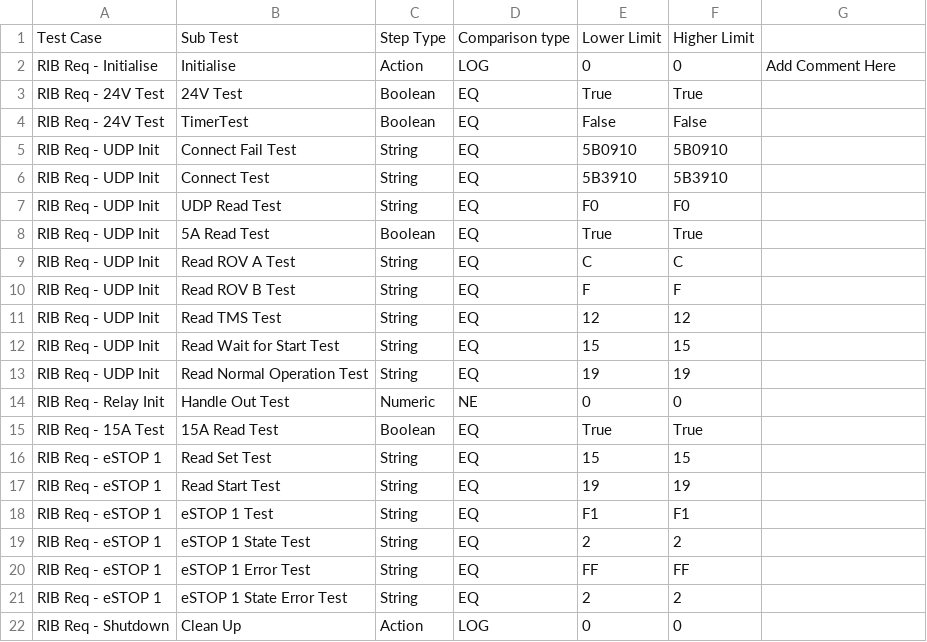
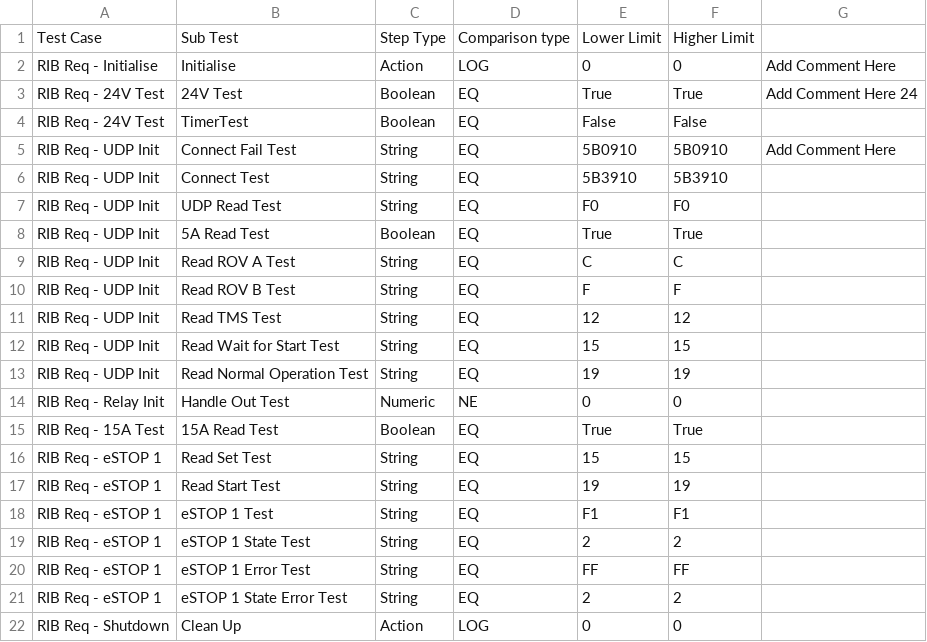
Before and after one commit to Catherine421/sm_6576_001_RIB_Sequencer, a CSV file: Limits/Sequence Req 1b Limits.csv, drawn as a sheet.

Commit message:
comments and connect test passes

```diff
--- a/Limits/Sequence Req 1b Limits.csv
+++ b/Limits/Sequence Req 1b Limits.csv
@@ -2,5 +2,5 @@ Test Case,Sub Test,Step Type,Comparison type,Lower Limit,Higher Limit
 RIB Req - Initialise,Initialise,Action,LOG,0,0,Add Comment Here
-RIB Req - 24V Test,24V Test,Boolean,EQ,True,True
+RIB Req - 24V Test,24V Test,Boolean,EQ,True,True,Add Comment Here 24
 RIB Req - 24V Test,TimerTest,Boolean,EQ,False,False
-RIB Req - UDP Init,Connect Fail Test,String,EQ,5B0910,5B0910,
+RIB Req - UDP Init,Connect Fail Test,String,EQ,5B0910,5B0910,Add Comment Here
 RIB Req - UDP Init,Connect Test,String,EQ,5B3910,5B3910
```
Also changed, not shown: 1 other file.
